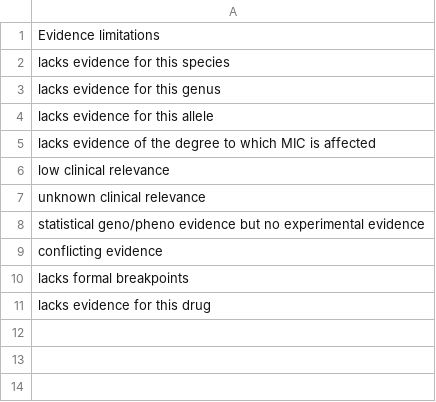
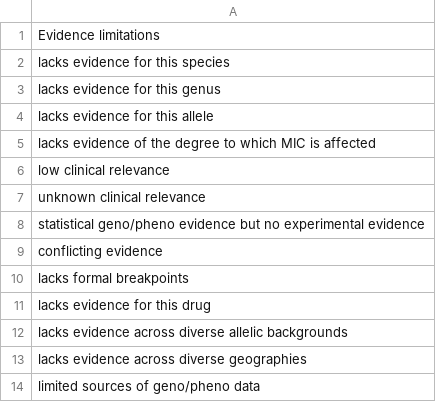
Before and after one commit to AMRverse/AMRrules, a TSV file: docs/source/tables/evidence_limitations.tsv, drawn as a sheet; the diff names each change by its address in the sheet, - before the commit and + after, or states it on an @@ line.

```diff
--- a/docs/source/tables/evidence_limitations.tsv
+++ b/docs/source/tables/evidence_limitations.tsv
+row 12: lacks evidence across diverse allelic backgrounds
+row 13: lacks evidence across diverse geographies
+row 14: limited sources of geno/pheno data
```
Also changed, not shown: docs/source/tables/evidence_codes.tsv, docs/source/tables/evidence_grades.tsv, 19 other files.
